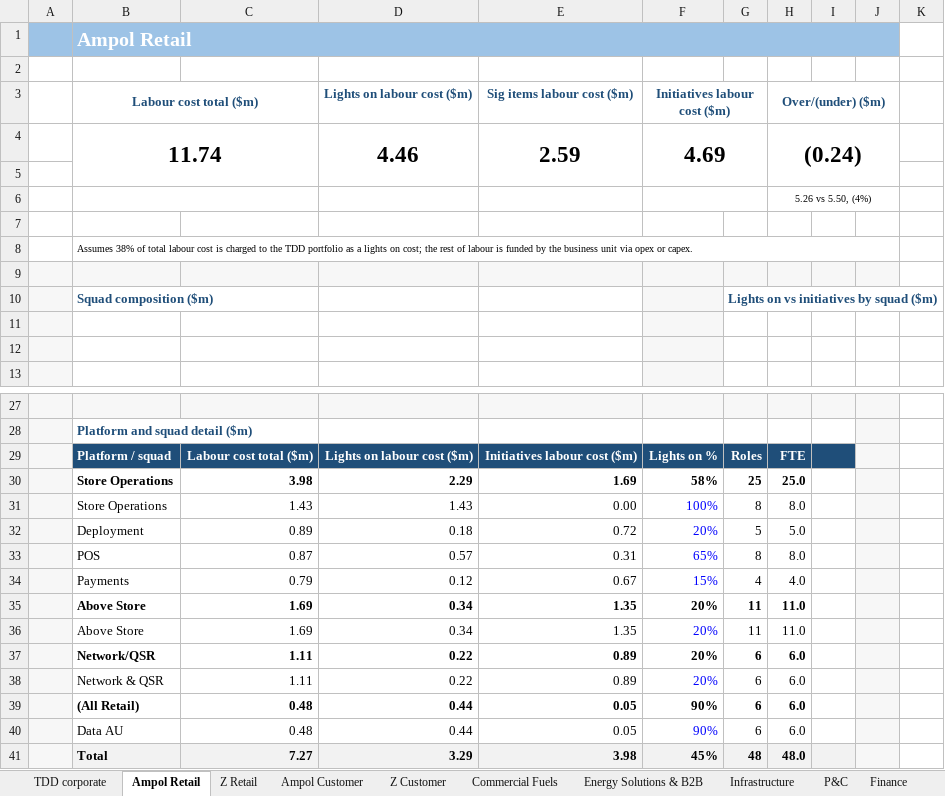
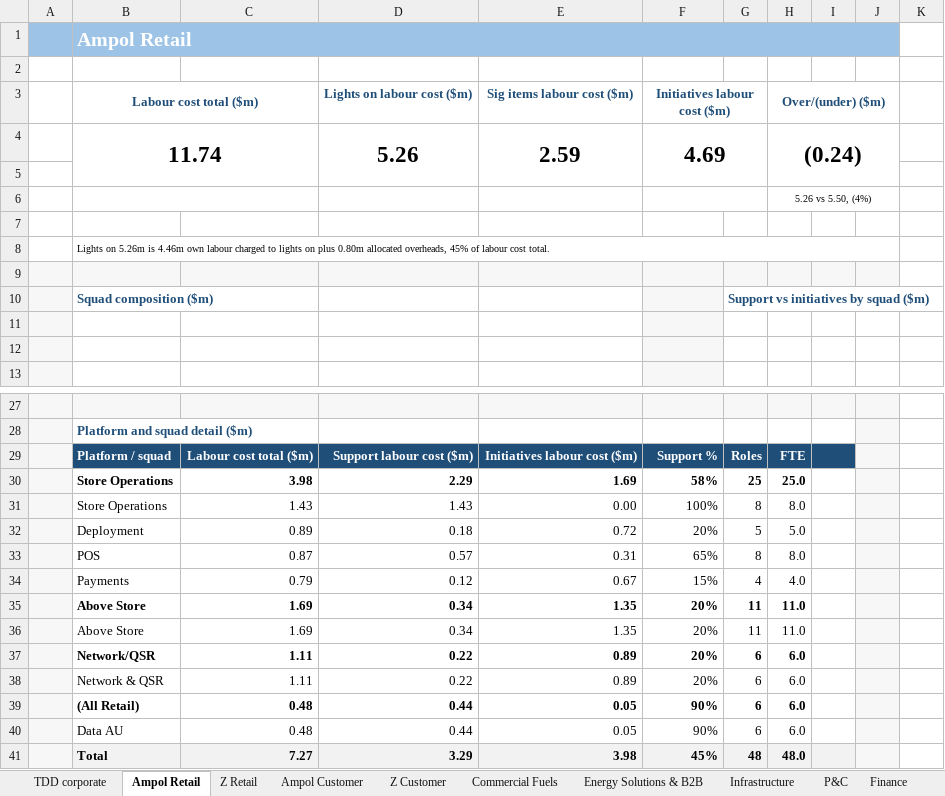
Before and after one commit to leewainescott-debug/anthropic-claude-code, an Excel workbook: deliverables/TDD_FY27_Portfolio_Summaries.xlsx, sheet Ampol Retail, drawn as a sheet; only a part is shown, gaps mark what is left out; values as stored, in another font and other column widths than the file's, no borders; charts and pictures and conditional formats not drawn; the diff names each change by its address in the sheet, - before the commit and + after, or states it on an @@ line.

```diff
--- a/deliverables/TDD_FY27_Portfolio_Summaries.xlsx (sheet Ampol Retail)
+++ b/deliverables/TDD_FY27_Portfolio_Summaries.xlsx (sheet Ampol Retail)
-D4 (Lights on labour cost ($m)): 4.46
+D4 (Lights on labour cost ($m)): 5.26
-B8 (Labour cost total ($m)): Assumes 38% of total labour cost is charged to the TDD portfolio as a lights on cost; the rest of labour is funded by the business unit via opex or capex.
+B8 (Labour cost total ($m)): Lights on 5.26m is 4.46m own labour charged to lights on plus 0.80m allocated overheads, 45% of labour cost total.
-G10: Lights on vs initiatives by squad ($m)
+G10: Support vs initiatives by squad ($m)
-D29 (Lights on labour cost ($m)): Lights on labour cost ($m)
+D29 (Lights on labour cost ($m)): Support labour cost ($m)
-F29 (Initiatives labour cost ($m)): Lights on %
+F29 (Initiatives labour cost ($m)): Support %
-F31:F34 text colour: #0000FF
+F31:F34 text colour: black
-F36 text colour: #0000FF
+F36 text colour: black
-F38 text colour: #0000FF
+F38 text colour: black
-F40 text colour: #0000FF
+F40 text colour: black
```
Also changed, not shown: sheet TDD corporate, sheet Assumptions, sheet Infrastructure, sheet Ampol Customer, sheet Z Retail, sheet Energy Solutions & B2B, 10 more sheets, formulas that keep their value, hidden cells, charts or pictures, 1 other file.
